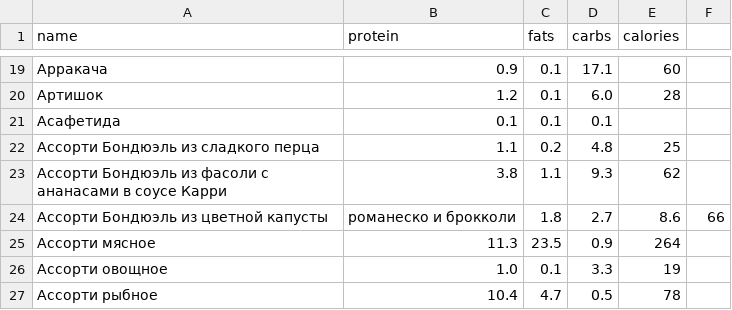
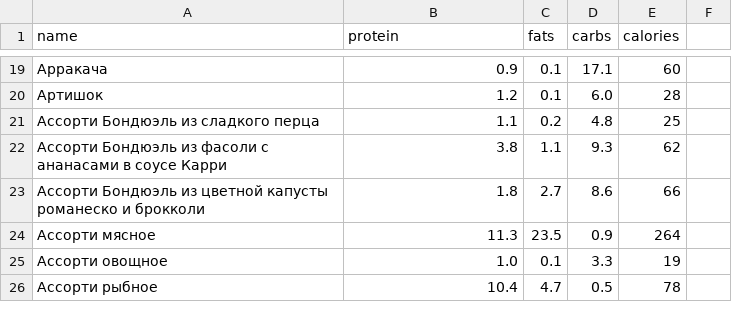
Before and after one commit to AlexeyGodyaev/TonusApp, a CSV file: backend/Parsing/inbase/Продукты 2.63.csv (was backend/Parsing/Продукты 2.63.csv), drawn as a sheet; only a part is shown, gaps mark what is left out; removed rows and columns are numbered as before the commit, all else as after; the diff names each change by its address in the sheet, - before the commit and + after, or states it on an @@ line.

```diff
--- a/backend/Parsing/Продукты 2.63.csv
+++ b/backend/Parsing/inbase/Продукты 2.63.csv
-row 21: Асафетида | 0.1 | 0.1 | 0.1
-row 24: Ассорти Бондюэль из цветной капусты | романеско и брокколи | 1.8 | 2.7 | 8.6 | 66
+row 23: Ассорти Бондюэль из цветной капусты романеско и брокколи | 1.8 | 2.7 | 8.6 | 66
```
Also changed, not shown: backend/Parsing/inbase/Продукты 3.63.csv, backend/Parsing/inbase/Продукты 5.63.csv, 20 other files.
